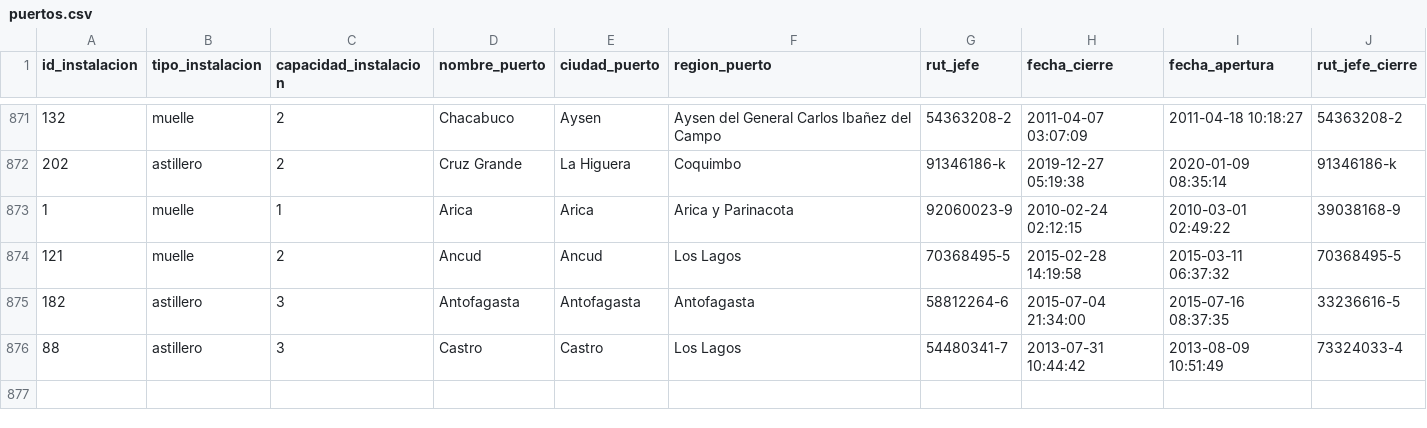
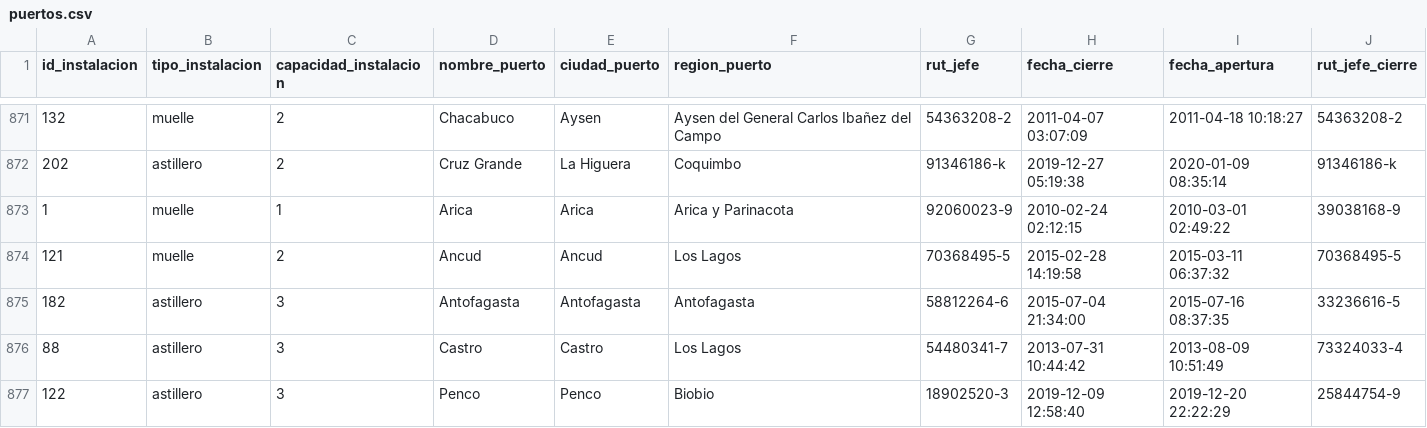
Before and after one commit to jordonezp/Bases-de-Datos-IIC2413-2020-2, a CSV file: Entrega2/data/puertos.csv, drawn as a sheet; only a part is shown, gaps mark what is left out.

Commit message:
edito datos(/worked_data): retorna formato declarado en el diagrama

```diff
--- a/Entrega2/data/puertos.csv
+++ b/Entrega2/data/puertos.csv
@@ -876 +876,2 @@ id_instalacion,tipo_instalacion,capacidad_instalacion,nombre_puerto,ciudad_puert
 88,astillero,3,Castro,Castro,Los Lagos,54480341-7,2013-07-31 10:44:42,2013-08-09 10:51:49,73324033-4
+122,astillero,3,Penco,Penco,Biobio,18902520-3,2019-12-09 12:58:40,2019-12-20 22:22:29,25844754-9
```
Also changed, not shown: 8 other files.
